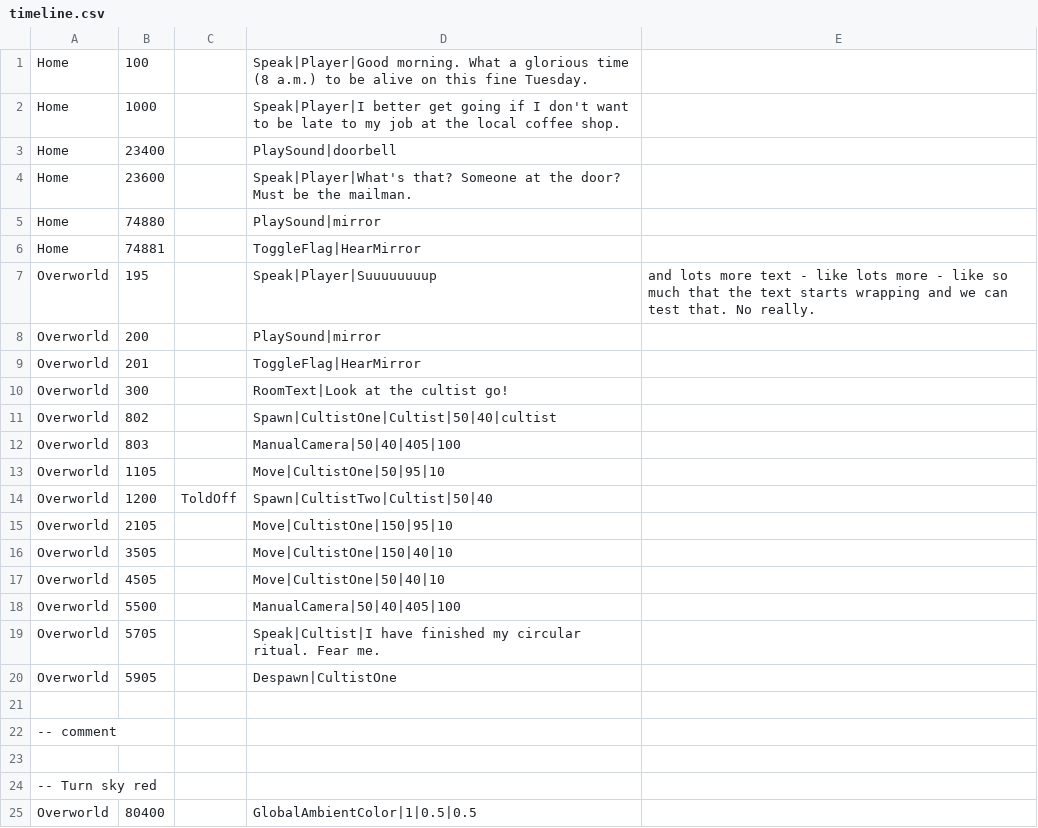
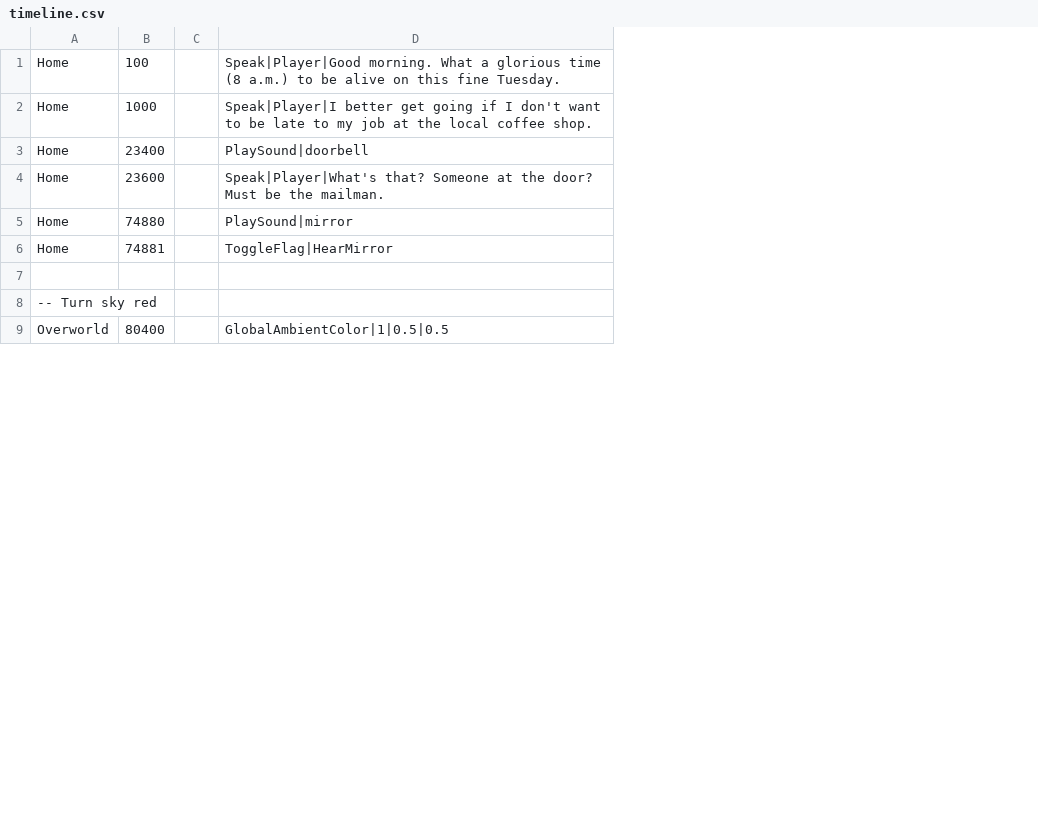
Before and after one commit to viveret/ld47, a CSV file: assets/timeline/timeline.csv, drawn as a sheet; only a part is shown; removed rows and columns are numbered as before the commit, all else as after; the diff covers the shown part only; the diff names each change by its address in the sheet, - before the commit and + after, or states it on an @@ line.

```diff
--- a/assets/timeline/timeline.csv
+++ b/assets/timeline/timeline.csv
-column C, empty
+column C, empty
-column E, empty
-row 7: Overworld | 195 |  | Speak|Player|Suuuuuuuup | and lots more text - like lots more - like so much that the text starts wrapping and we can test that. No really.
-row 8: Overworld | 200 |  | PlaySound|mirror
-row 9: Overworld | 201 |  | ToggleFlag|HearMirror
-row 10: Overworld | 300 |  | RoomText|Look at the cultist go!
-row 11: Overworld | 802 |  | Spawn|CultistOne|Cultist|50|40|cultist
-row 12: Overworld | 803 |  | ManualCamera|50|40|405|100
-row 13: Overworld | 1105 |  | Move|CultistOne|50|95|10
-row 14: Overworld | 1200 | ToldOff | Spawn|CultistTwo|Cultist|50|40
-row 15: Overworld | 2105 |  | Move|CultistOne|150|95|10
-row 16: Overworld | 3505 |  | Move|CultistOne|150|40|10
-row 17: Overworld | 4505 |  | Move|CultistOne|50|40|10
-row 18: Overworld | 5500 |  | ManualCamera|50|40|405|100
-row 19: Overworld | 5705 |  | Speak|Cultist|I have finished my circular ritual. Fear me.
-row 20: Overworld | 5905 |  | Despawn|CultistOne
-row 21: (empty)
-row 22: -- comment
```
Also changed, not shown: 16 added rows elsewhere in this file, 6 other files.
